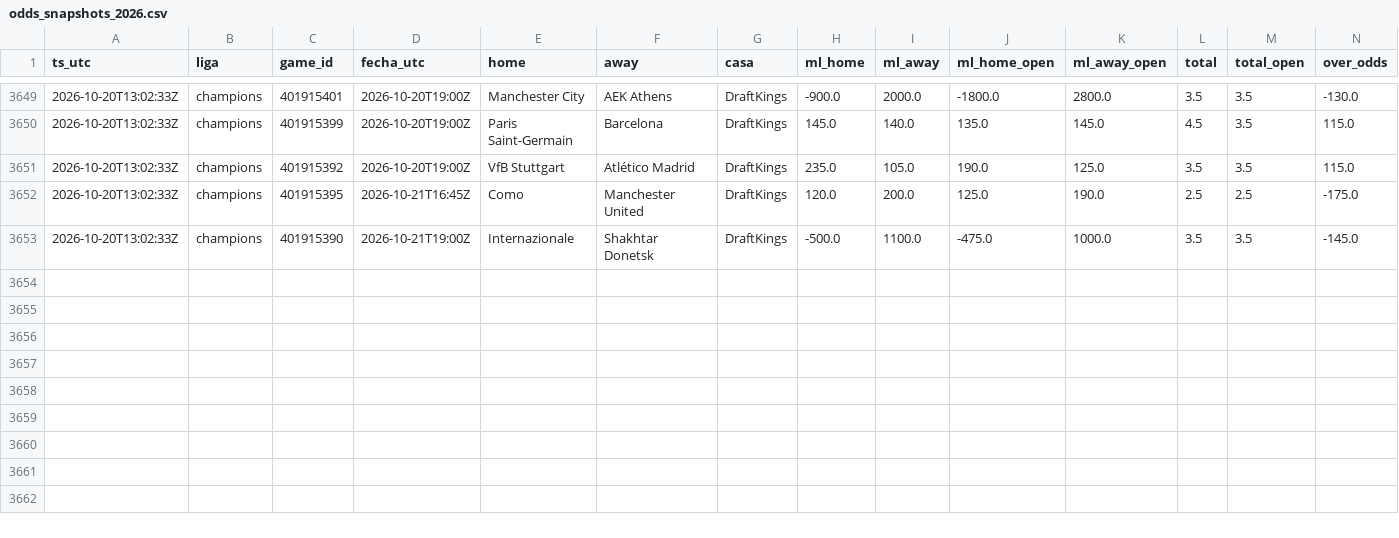
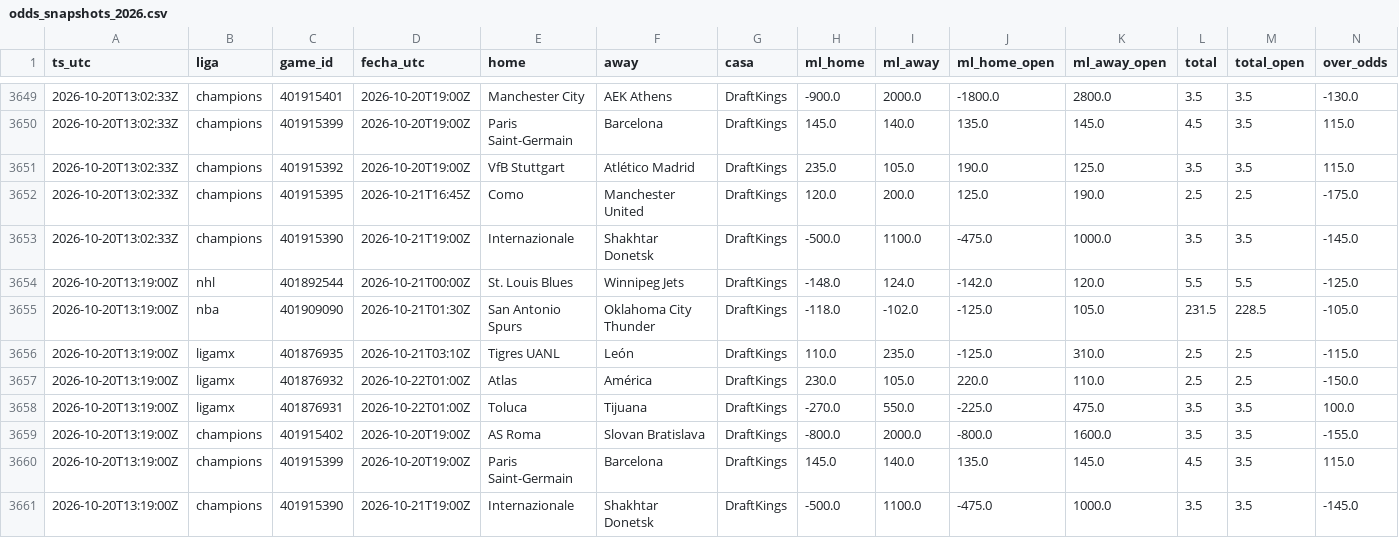
Before and after one commit to tenisman12/edgeline, a CSV file: salida/odds_snapshots_2026.csv, drawn as a sheet; only a part is shown, gaps mark what is left out; rows hold the shown columns only; the diff names each change by its address in the sheet, - before the commit and + after, or states it on an @@ line.

```diff
--- a/salida/odds_snapshots_2026.csv
+++ b/salida/odds_snapshots_2026.csv
+row 3654: 2026-10-20T13:19:00Z | nhl | 401892544 | 2026-10-21T00:00Z | St. Louis Blues | Winnipeg Jets | DraftKings | -148.0 | 124.0 | -142.0 | 120.0 | 5.5 | 5.5 | -125.0
+row 3655: 2026-10-20T13:19:00Z | nba | 401909090 | 2026-10-21T01:30Z | San Antonio Spurs | Oklahoma City Thunder | DraftKings | -118.0 | -102.0 | -125.0 | 105.0 | 231.5 | 228.5 | -105.0
+row 3656: 2026-10-20T13:19:00Z | ligamx | 401876935 | 2026-10-21T03:10Z | Tigres UANL | León | DraftKings | 110.0 | 235.0 | -125.0 | 310.0 | 2.5 | 2.5 | -115.0
+row 3657: 2026-10-20T13:19:00Z | ligamx | 401876932 | 2026-10-22T01:00Z | Atlas | América | DraftKings | 230.0 | 105.0 | 220.0 | 110.0 | 2.5 | 2.5 | -150.0
+row 3658: 2026-10-20T13:19:00Z | ligamx | 401876931 | 2026-10-22T01:00Z | Toluca | Tijuana | DraftKings | -270.0 | 550.0 | -225.0 | 475.0 | 3.5 | 3.5 | 100.0
+row 3659: 2026-10-20T13:19:00Z | champions | 401915402 | 2026-10-20T19:00Z | AS Roma | Slovan Bratislava | DraftKings | -800.0 | 2000.0 | -800.0 | 1600.0 | 3.5 | 3.5 | -155.0
+row 3660: 2026-10-20T13:19:00Z | champions | 401915399 | 2026-10-20T19:00Z | Paris Saint-Germain | Barcelona | DraftKings | 145.0 | 140.0 | 135.0 | 145.0 | 4.5 | 3.5 | 115.0
+row 3661: 2026-10-20T13:19:00Z | champions | 401915390 | 2026-10-21T19:00Z | Internazionale | Shakhtar Donetsk | DraftKings | -500.0 | 1100.0 | -475.0 | 1000.0 | 3.5 | 3.5 | -145.0
```
Also changed, not shown: salida/historial_angulos.csv, salida/historial_angulos_total.csv, 47 other files.
